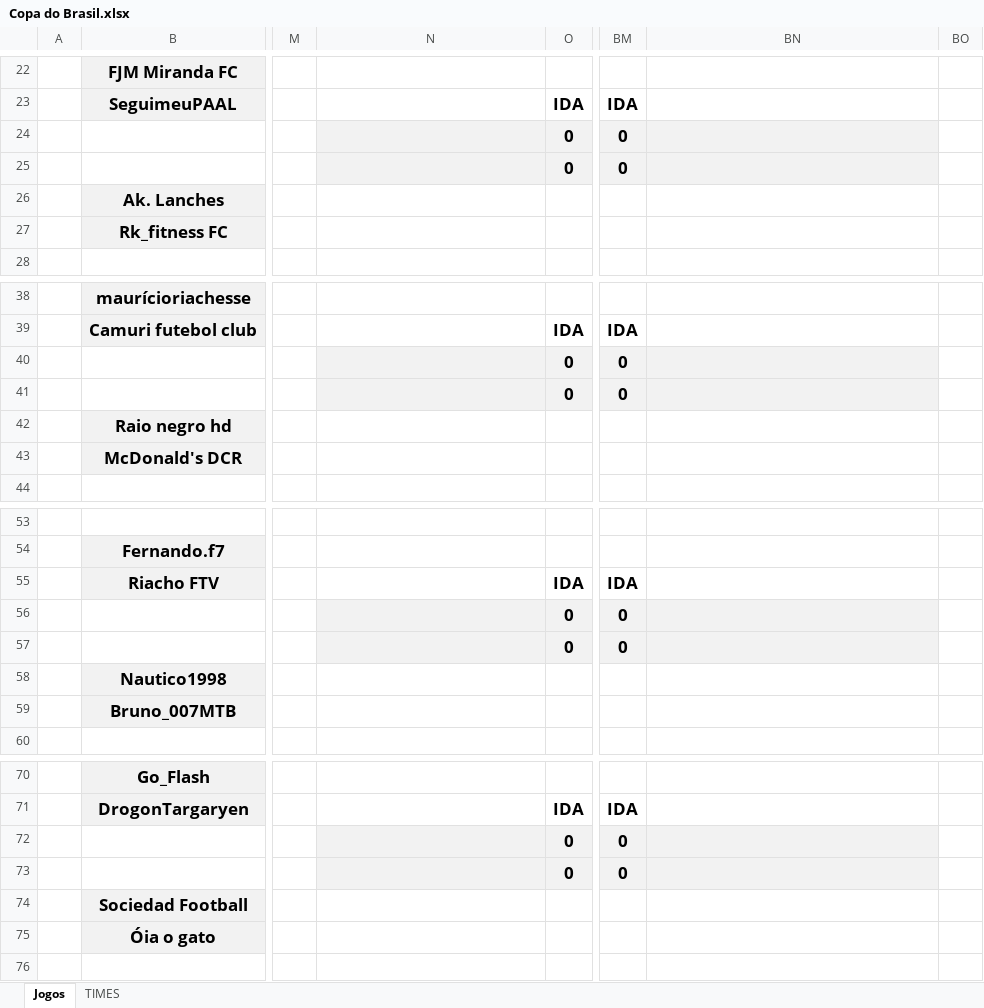
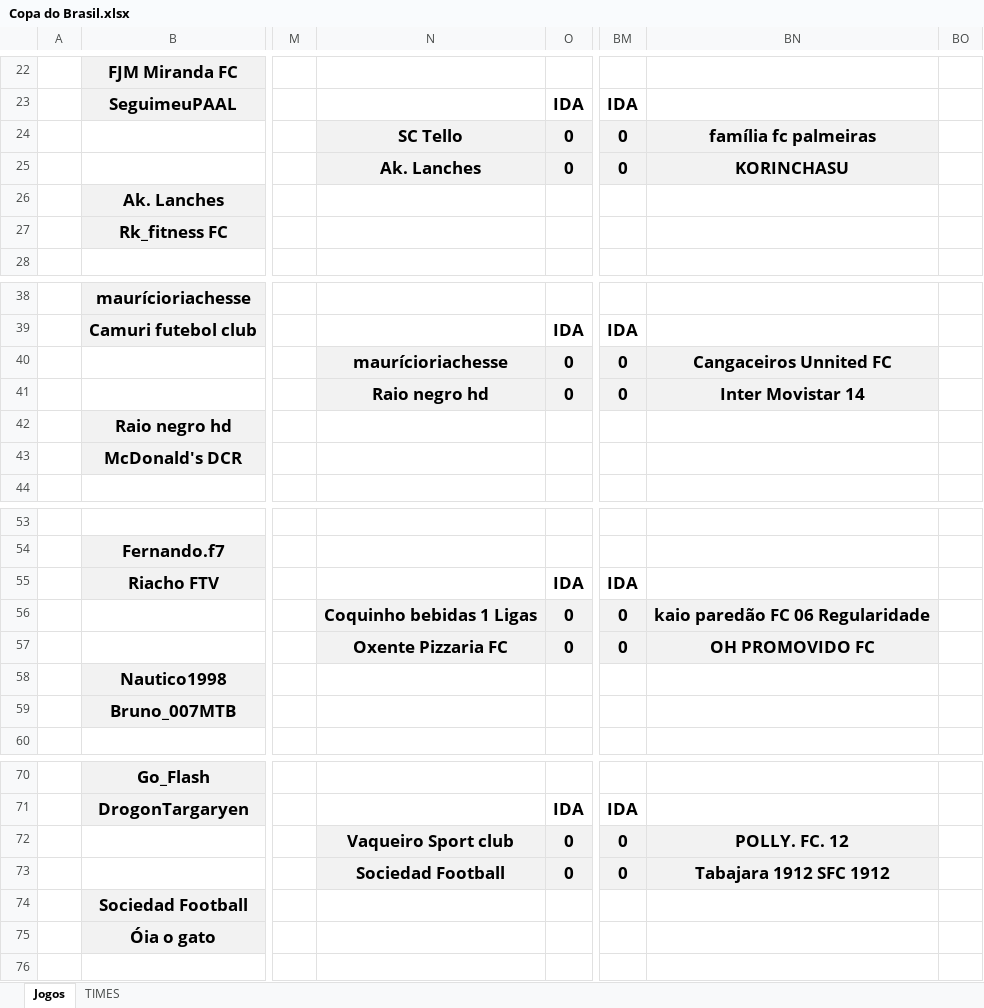
Before and after one commit to KlebersonSilva90/CampeonatoRiachenseCartolaFC, an Excel workbook: planilhas/Copa do Brasil.xlsx, sheet Jogos, drawn as a sheet; only a part is shown, gaps mark what is left out; values as stored, in another font and other column widths than the file's, no borders; charts and pictures not drawn; the diff names each change by its address in the sheet, - before the commit and + after, or states it on an @@ line.

Commit message:
Add files via upload

```diff
--- a/planilhas/Copa do Brasil.xlsx (sheet Jogos)
+++ b/planilhas/Copa do Brasil.xlsx (sheet Jogos)
-N24: (empty)
+N24: SC Tello
-BN24: (empty)
+BN24: família fc palmeiras
-N25: (empty)
+N25: Ak. Lanches
-BN25: (empty)
+BN25: KORINCHASU
-N40: (empty)
+N40: maurícioriachesse
-BN40: (empty)
+BN40: Cangaceiros Unnited FC
-N41: (empty)
+N41: Raio negro hd
-BN41: (empty)
+BN41: Inter Movistar 14
-N56: (empty)
+N56: Coquinho bebidas 1 Ligas
-BN56: (empty)
+BN56: kaio paredão FC 06 Regularidade
-N57: (empty)
+N57: Oxente Pizzaria FC
-BN57: (empty)
+BN57: OH PROMOVIDO FC
-N72: (empty)
+N72: Vaqueiro Sport club
-BN72: (empty)
+BN72: POLLY. FC. 12
-N73: (empty)
+N73: Sociedad Football
-BN73: (empty)
+BN73: Tabajara 1912 SFC 1912
```
Also changed, not shown: charts or pictures.
